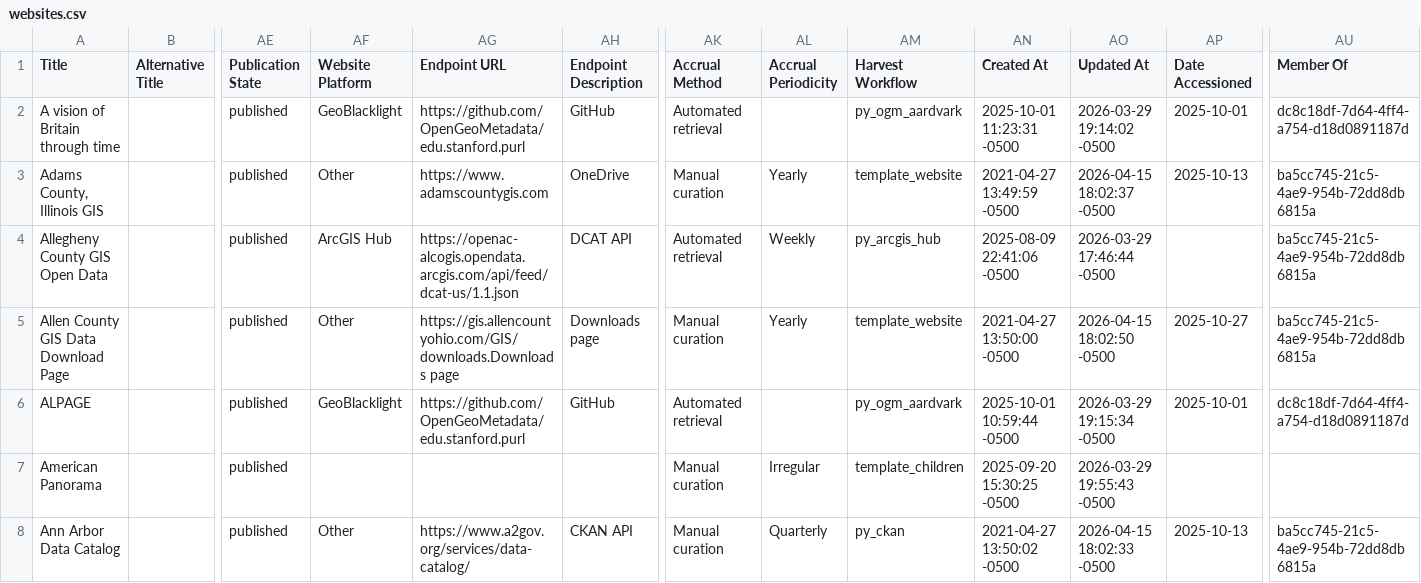
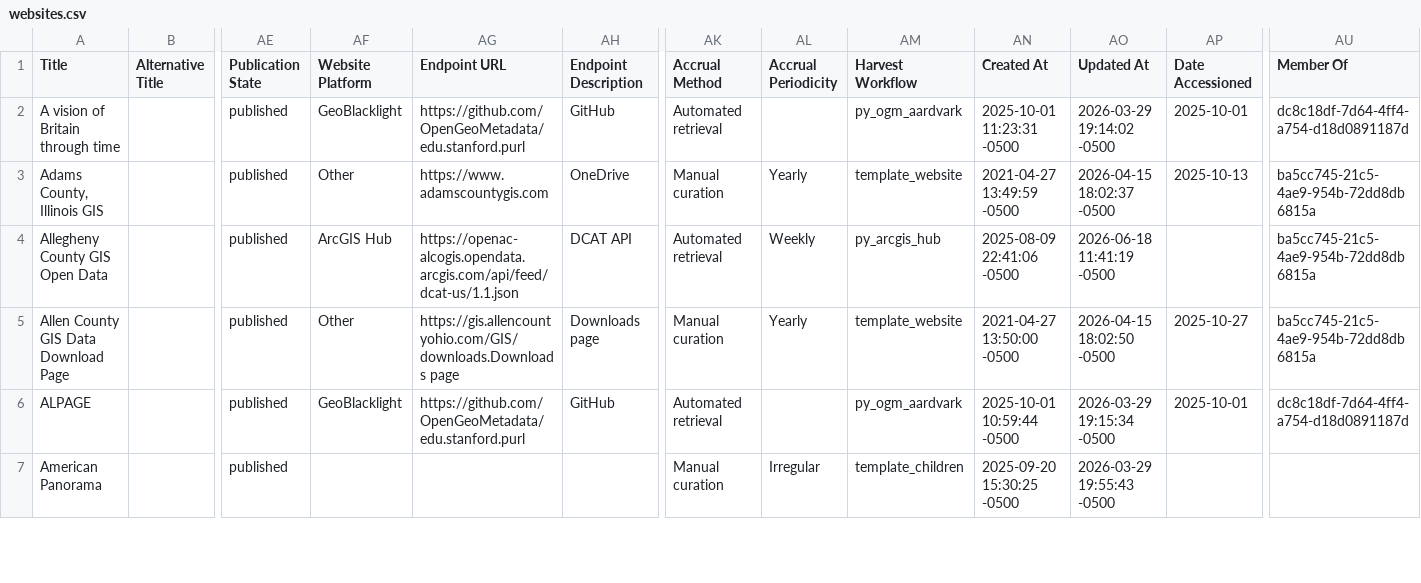
Before and after one commit to geobtaa/harvest-operations, a CSV file: reference_data/websites.csv, drawn as a sheet; only a part is shown, gaps mark what is left out; removed rows and columns are numbered as before the commit, all else as after; rows hold the shown columns only; the diff covers the shown part only; the diff names each change by its address in the sheet, - before the commit and + after, or states it on an @@ line.

Commit message:
6-21 hub harvest

```diff
--- a/reference_data/websites.csv
+++ b/reference_data/websites.csv
-AO4 (Updated At): 2026-03-29 17:46:44 -0500
+AO4 (Updated At): 2026-06-18 11:41:19 -0500
-row 8: Ann Arbor Data Catalog |  | published | Other | https://www.a2gov.org/services/data-catalog/ | CKAN API | Manual curation | Quarterly | py_ckan | 2021-04-27 13:50:02 -0500 | 2026-04-15 18:02:33 -0500 | 2025-10-13 | ba5cc745-21c5-4ae9-954b-72dd8db6815a
```
Also changed, not shown: 1 added row, 1 removed row and 10 edited cells elsewhere in this file, 44 other files.
